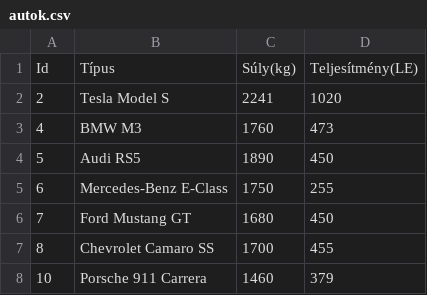
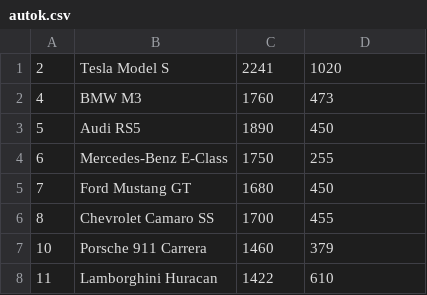
Before and after one commit to CsikSzabi04/autok, a CSV file: autok.csv, drawn as a sheet; only a part is shown; the shorter side is filled out with more unchanged rows.

Commit message:
Update autok.csv

```diff
--- a/autok.csv
+++ b/autok.csv
@@ -1,2 +1 @@
-Id;Típus;Súly(kg);Teljesítmény(LE)
 2;Tesla Model S;2241;1020
```
